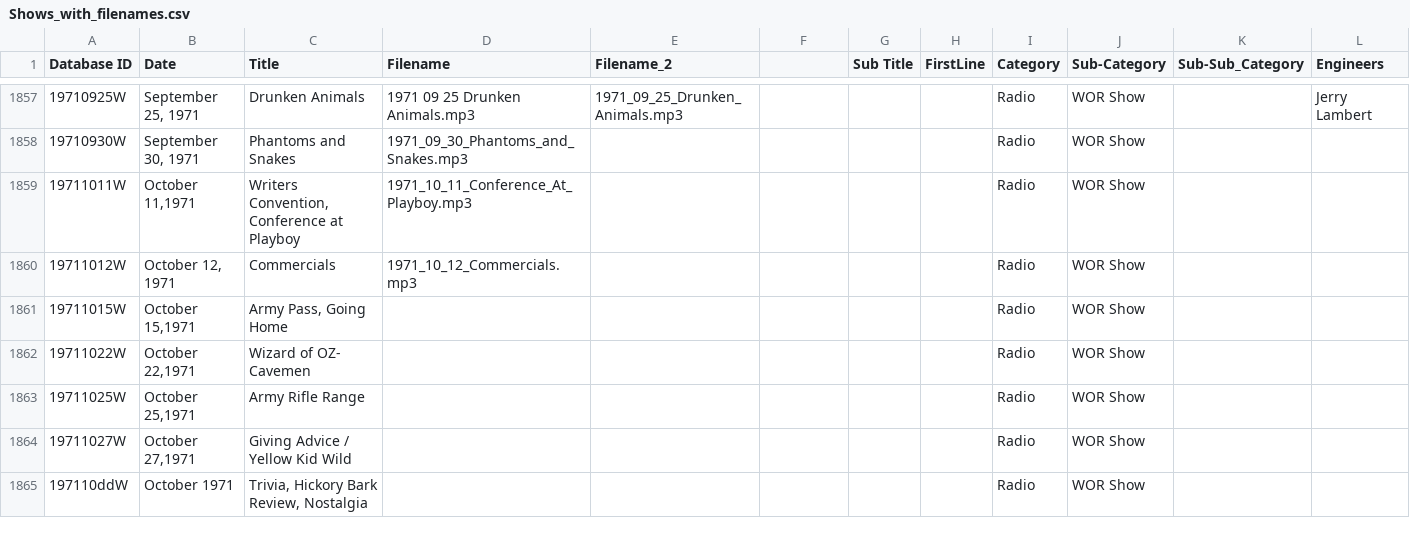
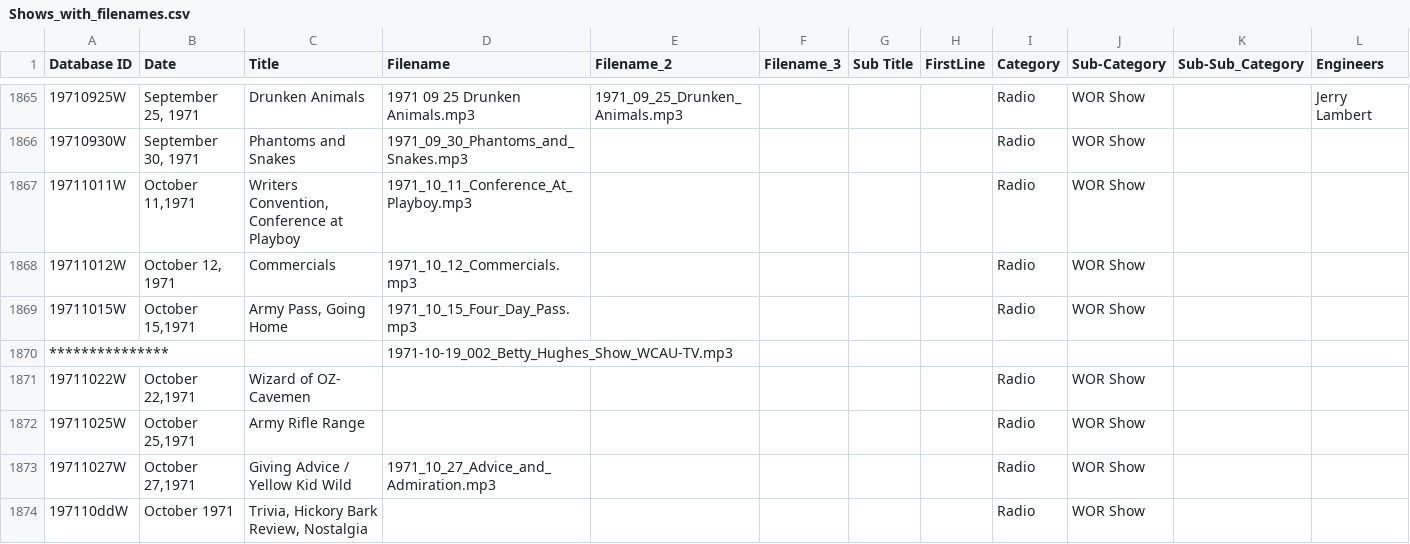
Before and after one commit to stevemclaugh/shep-metadata, a CSV file: Shows_with_filenames.csv, drawn as a sheet; only a part is shown, gaps mark what is left out; addresses are those after the commit; rows hold the shown columns only; the diff covers the shown part only; the diff names each change by its address in the sheet, - before the commit and + after, or states it on an @@ line.

```diff
--- a/Shows_with_filenames.csv
+++ b/Shows_with_filenames.csv
-F1: (empty)
+F1: Filename_3
-D1869 (Filename): (empty)
+D1869 (Filename): 1971_10_15_Four_Day_Pass.mp3
+row 1870: *************** |  |  | 1971-10-19_002_Betty_Hughes_Show_WCAU-TV.mp3
-D1873 (Filename): (empty)
+D1873 (Filename): 1971_10_27_Advice_and_Admiration.mp3
```
Also changed, not shown: 20 added rows and 75 edited cells elsewhere in this file, 1 other file.
